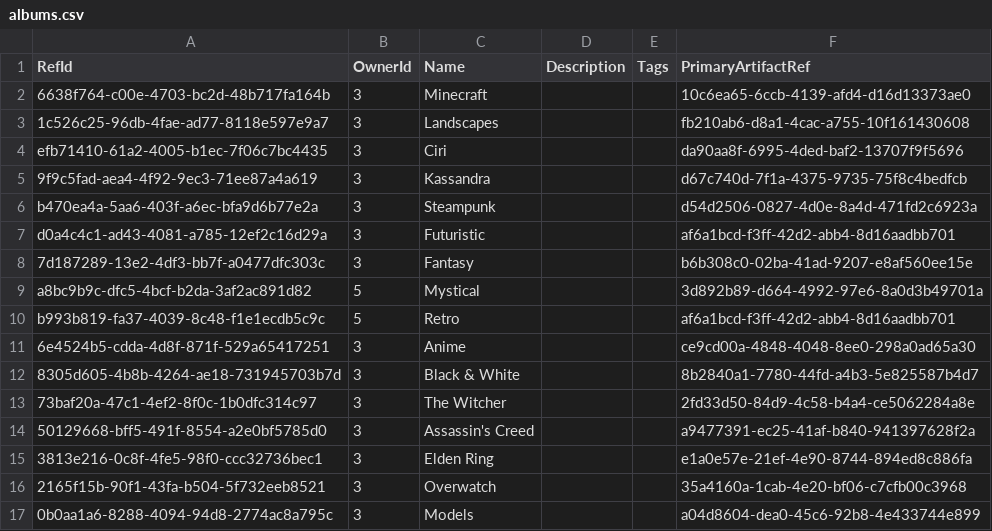
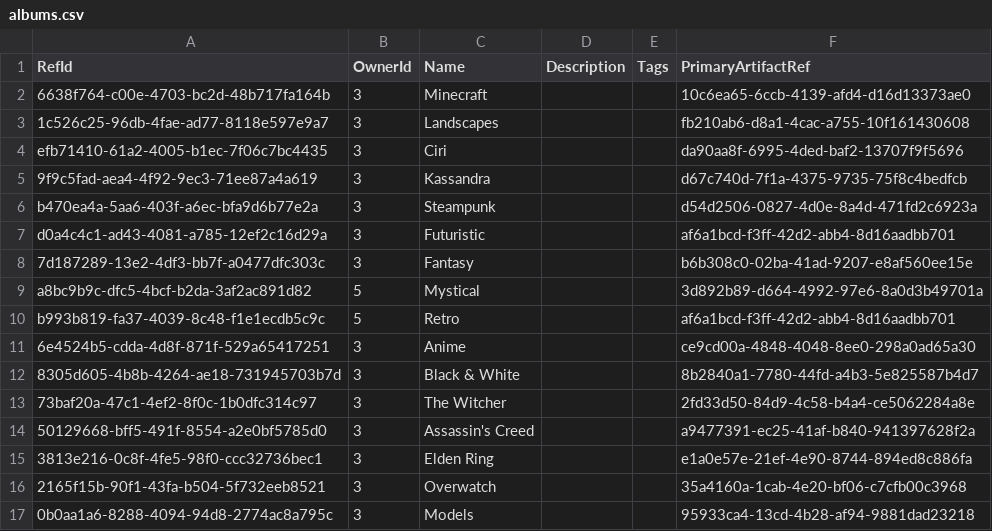
Before and after one commit to NetCoreApps/BlazorDiffusionWasm, a CSV file: BlazorDiffusion/App_Data/seed/albums.csv, drawn as a sheet.

```diff
--- a/BlazorDiffusion/App_Data/seed/albums.csv
+++ b/BlazorDiffusion/App_Data/seed/albums.csv
@@ -16,2 +16,2 @@ b993b819-fa37-4039-8c48-f1e1ecdb5c9c,5,Retro,,,af6a1bcd-f3ff-42d2-abb4-8d16aadbb
 2165f15b-90f1-43fa-b504-5f732eeb8521,3,Overwatch,,,35a4160a-1cab-4e20-bf06-c7cfb00c3968
-0b0aa1a6-8288-4094-94d8-2774ac8a795c,3,Models,,,a04d8604-dea0-45c6-92b8-4e433744e899
+0b0aa1a6-8288-4094-94d8-2774ac8a795c,3,Models,,,95933ca4-13cd-4b28-af94-9881dad23218
```
Also changed, not shown: BlazorDiffusion/App_Data/seed/album-artifacts.csv, BlazorDiffusion/App_Data/seed/artifact-likes.csv.
